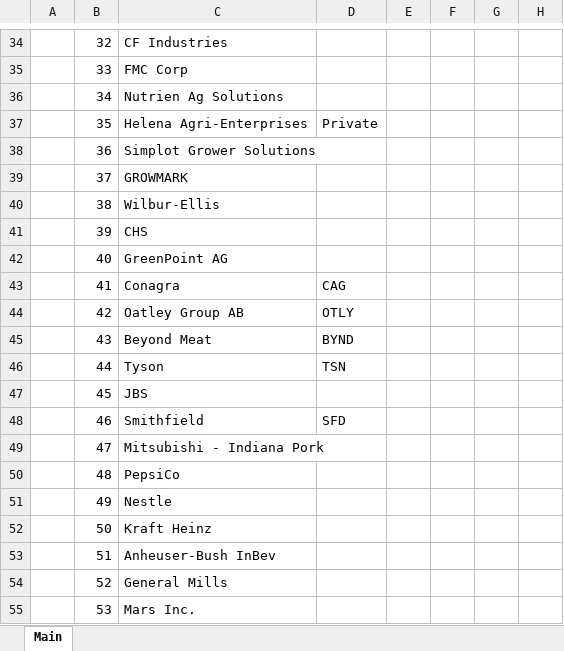
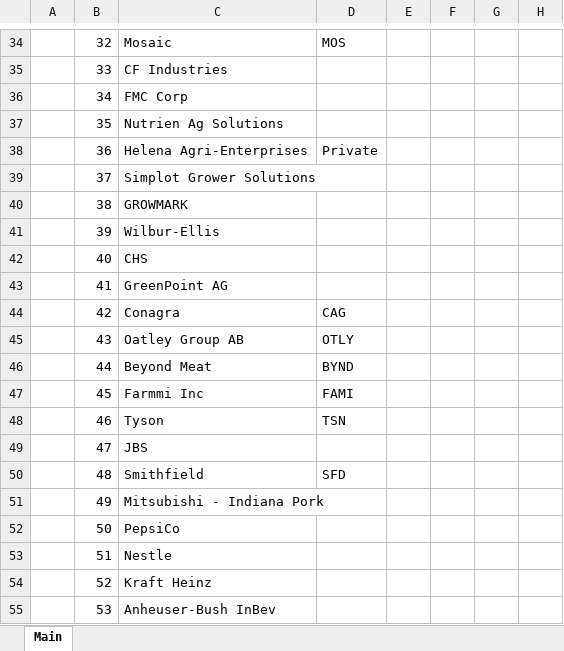
Before and after one commit to cchristner/models, an Excel workbook: Companies.xlsx, sheet Main, drawn as a sheet; only a part is shown, gaps mark what is left out; values as stored, in another font and other column widths than the file's, no cell formats; the diff covers the shown part only; the diff names each change by its address in the sheet, - before the commit and + after, or states it on an @@ line.

```diff
--- a/Companies.xlsx (sheet Main)
+++ b/Companies.xlsx (sheet Main)
-C34: CF Industries
+C34: Mosaic
-D34: (empty)
+D34: MOS
-C35: FMC Corp
+C35: CF Industries
-C36: Nutrien Ag Solutions
+C36: FMC Corp
-C37: Helena Agri-Enterprises
+C37: Nutrien Ag Solutions
-D37: Private
+D37: (empty)
-C38: Simplot Grower Solutions
+C38: Helena Agri-Enterprises
-D38: (empty)
+D38: Private
-C39: GROWMARK
+C39: Simplot Grower Solutions
-C40: Wilbur-Ellis
+C40: GROWMARK
-C41: CHS
+C41: Wilbur-Ellis
-C42: GreenPoint AG
+C42: CHS
-C43: Conagra
+C43: GreenPoint AG
-D43: CAG
+D43: (empty)
-C44: Oatley Group AB
+C44: Conagra
-D44: OTLY
+D44: CAG
-C45: Beyond Meat
+C45: Oatley Group AB
-D45: BYND
+D45: OTLY
-C46: Tyson
+C46: Beyond Meat
-D46: TSN
+D46: BYND
-C47: JBS
+C47: Farmmi Inc
-D47: (empty)
+D47: FAMI
-C48: Smithfield
+C48: Tyson
-D48: SFD
+D48: TSN
-C49: Mitsubishi - Indiana Pork
+C49: JBS
-C50: PepsiCo
+C50: Smithfield
-D50: (empty)
+D50: SFD
-C51: Nestle
+C51: Mitsubishi - Indiana Pork
-C52: Kraft Heinz
+C52: PepsiCo
-C53: Anheuser-Bush InBev
+C53: Nestle
-C54: General Mills
+C54: Kraft Heinz
-C55: Mars Inc.
+C55: Anheuser-Bush InBev
```
Also changed, not shown: 2 added rows and 72 edited cells elsewhere in this sheet, cell formats.
